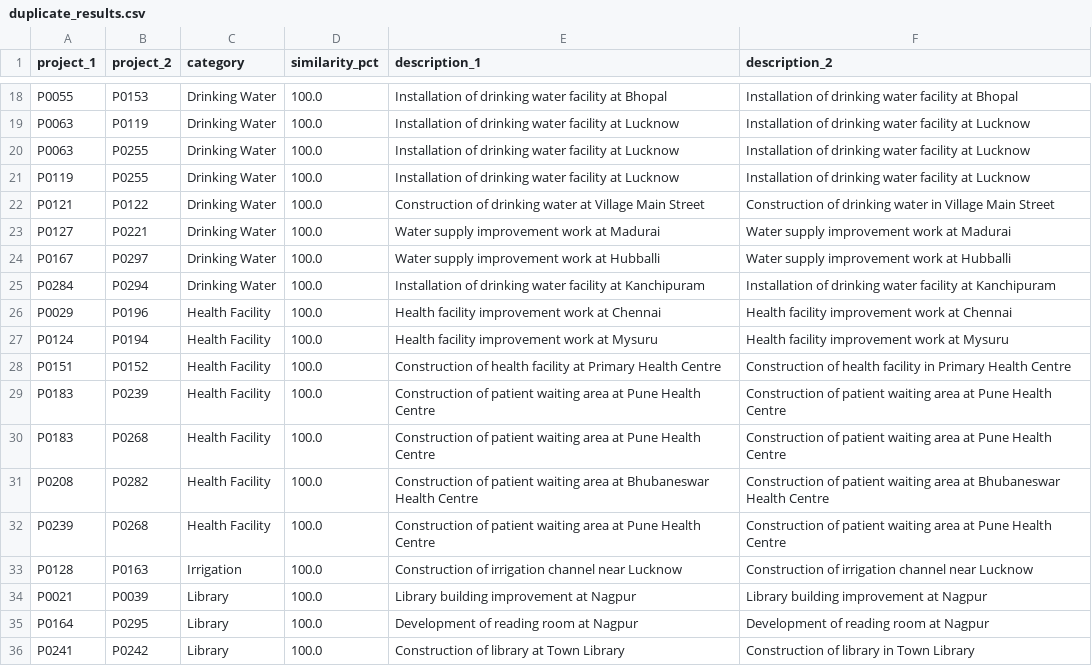
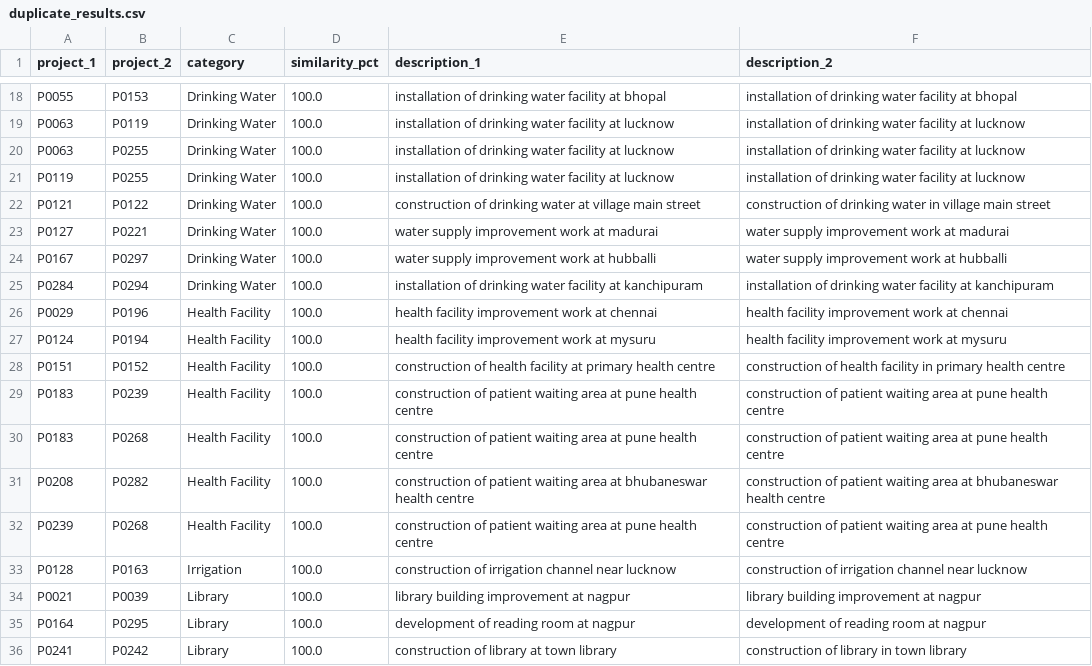
Before and after one commit to gddharshan74-byte/LADS-AI, a CSV file: backend/data/duplicate_results.csv, drawn as a sheet; only a part is shown, gaps mark what is left out; the diff covers the shown part only; the diff names each change by its address in the sheet, - before the commit and + after, or states it on an @@ line.

```diff
--- a/backend/data/duplicate_results.csv
+++ b/backend/data/duplicate_results.csv
-E18 (description_1): Installation of drinking water facility at Bhopal
+E18 (description_1): installation of drinking water facility at bhopal
-F18 (description_2): Installation of drinking water facility at Bhopal
+F18 (description_2): installation of drinking water facility at bhopal
-E19:E21 (description_1): Installation of drinking water facility at Lucknow
+E19:E21 (description_1): installation of drinking water facility at lucknow
-F19:F21 (description_2): Installation of drinking water facility at Lucknow
+F19:F21 (description_2): installation of drinking water facility at lucknow
-E22 (description_1): Construction of drinking water at Village Main Street
+E22 (description_1): construction of drinking water at village main street
-F22 (description_2): Construction of drinking water in Village Main Street
+F22 (description_2): construction of drinking water in village main street
-E23 (description_1): Water supply improvement work at Madurai
+E23 (description_1): water supply improvement work at madurai
-F23 (description_2): Water supply improvement work at Madurai
+F23 (description_2): water supply improvement work at madurai
-E24 (description_1): Water supply improvement work at Hubballi
+E24 (description_1): water supply improvement work at hubballi
-F24 (description_2): Water supply improvement work at Hubballi
+F24 (description_2): water supply improvement work at hubballi
-E25 (description_1): Installation of drinking water facility at Kanchipuram
+E25 (description_1): installation of drinking water facility at kanchipuram
-F25 (description_2): Installation of drinking water facility at Kanchipuram
+F25 (description_2): installation of drinking water facility at kanchipuram
-E26 (description_1): Health facility improvement work at Chennai
+E26 (description_1): health facility improvement work at chennai
-F26 (description_2): Health facility improvement work at Chennai
+F26 (description_2): health facility improvement work at chennai
-E27 (description_1): Health facility improvement work at Mysuru
+E27 (description_1): health facility improvement work at mysuru
-F27 (description_2): Health facility improvement work at Mysuru
+F27 (description_2): health facility improvement work at mysuru
-E28 (description_1): Construction of health facility at Primary Health Centre
+E28 (description_1): construction of health facility at primary health centre
-F28 (description_2): Construction of health facility in Primary Health Centre
+F28 (description_2): construction of health facility in primary health centre
-E29:E30 (description_1): Construction of patient waiting area at Pune Health Centre
+E29:E30 (description_1): construction of patient waiting area at pune health centre
-F29:F30 (description_2): Construction of patient waiting area at Pune Health Centre
+F29:F30 (description_2): construction of patient waiting area at pune health centre
-E31 (description_1): Construction of patient waiting area at Bhubaneswar Health Centre
+E31 (description_1): construction of patient waiting area at bhubaneswar health centre
-F31 (description_2): Construction of patient waiting area at Bhubaneswar Health Centre
+F31 (description_2): construction of patient waiting area at bhubaneswar health centre
-E32 (description_1): Construction of patient waiting area at Pune Health Centre
+E32 (description_1): construction of patient waiting area at pune health centre
-F32 (description_2): Construction of patient waiting area at Pune Health Centre
+F32 (description_2): construction of patient waiting area at pune health centre
-E33 (description_1): Construction of irrigation channel near Lucknow
+E33 (description_1): construction of irrigation channel near lucknow
-F33 (description_2): Construction of irrigation channel near Lucknow
+F33 (description_2): construction of irrigation channel near lucknow
-E34 (description_1): Library building improvement at Nagpur
+E34 (description_1): library building improvement at nagpur
-F34 (description_2): Library building improvement at Nagpur
+F34 (description_2): library building improvement at nagpur
-E35 (description_1): Development of reading room at Nagpur
+E35 (description_1): development of reading room at nagpur
-F35 (description_2): Development of reading room at Nagpur
+F35 (description_2): development of reading room at nagpur
-E36 (description_1): Construction of library at Town Library
+E36 (description_1): construction of library at town library
-F36 (description_2): Construction of library in Town Library
+F36 (description_2): construction of library in town library
```
Also changed, not shown: 1 added row, 1 removed row and 86 edited cells elsewhere in this file, backend/data/duplicate_project_signals.csv, backend/data/project_risk_results.csv, 22 other files.
